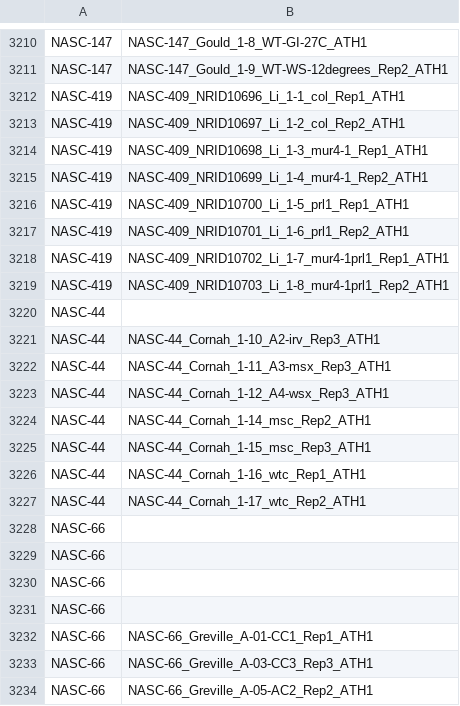
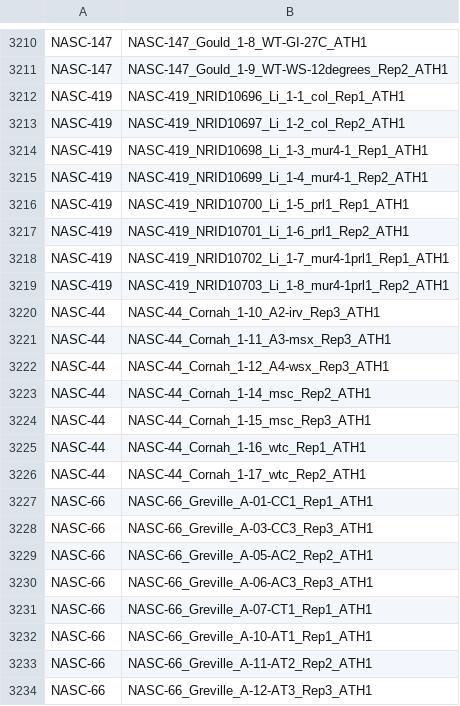
Before and after one commit to AluruLab/tanyard, a CSV file: data/tables/seedling1wk/full-list.csv, drawn as a sheet; only a part is shown, gaps mark what is left out; the shorter side is filled out with more unchanged rows.

Commit message:
update dataset mastersheet with rejection reasons

```diff
--- a/data/tables/seedling1wk/full-list.csv
+++ b/data/tables/seedling1wk/full-list.csv
@@ -3211,11 +3211,10 @@
 "NASC-147","NASC-147_Gould_1-9_WT-WS-12degrees_Rep2_ATH1"
-"NASC-419","NASC-409_NRID10696_Li_1-1_col_Rep1_ATH1"
-"NASC-419","NASC-409_NRID10697_Li_1-2_col_Rep2_ATH1"
-"NASC-419","NASC-409_NRID10698_Li_1-3_mur4-1_Rep1_ATH1"
-"NASC-419","NASC-409_NRID10699_Li_1-4_mur4-1_Rep2_ATH1"
-"NASC-419","NASC-409_NRID10700_Li_1-5_prl1_Rep1_ATH1"
-"NASC-419","NASC-409_NRID10701_Li_1-6_prl1_Rep2_ATH1"
-"NASC-419","NASC-409_NRID10702_Li_1-7_mur4-1prl1_Rep1_ATH1"
-"NASC-419","NASC-409_NRID10703_Li_1-8_mur4-1prl1_Rep2_ATH1"
-"NASC-44",""
+"NASC-419","NASC-419_NRID10696_Li_1-1_col_Rep1_ATH1"
+"NASC-419","NASC-419_NRID10697_Li_1-2_col_Rep2_ATH1"
+"NASC-419","NASC-419_NRID10698_Li_1-3_mur4-1_Rep1_ATH1"
+"NASC-419","NASC-419_NRID10699_Li_1-4_mur4-1_Rep2_ATH1"
+"NASC-419","NASC-419_NRID10700_Li_1-5_prl1_Rep1_ATH1"
+"NASC-419","NASC-419_NRID10701_Li_1-6_prl1_Rep2_ATH1"
+"NASC-419","NASC-419_NRID10702_Li_1-7_mur4-1prl1_Rep1_ATH1"
+"NASC-419","NASC-419_NRID10703_Li_1-8_mur4-1prl1_Rep2_ATH1"
 "NASC-44","NASC-44_Cornah_1-10_A2-irv_Rep3_ATH1"
@@ -3227,6 +3226,2 @@
 "NASC-44","NASC-44_Cornah_1-17_wtc_Rep2_ATH1"
-"NASC-66",""
-"NASC-66",""
-"NASC-66",""
-"NASC-66",""
 "NASC-66","NASC-66_Greville_A-01-CC1_Rep1_ATH1"
```
Also changed, not shown: data/tables/seed/full-list.csv, data/tables/seedling1wk/final-list.csv, 21 other files.
